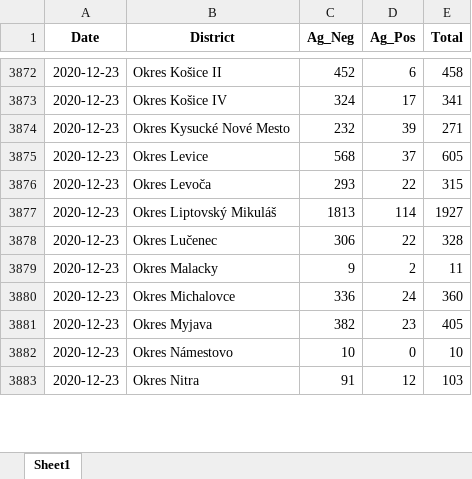
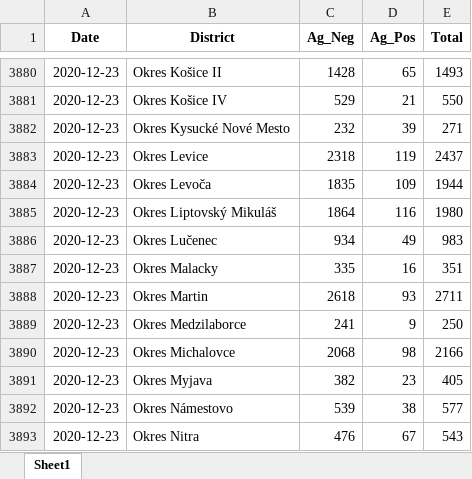
Before and after one commit to Institut-zdravotnych-analyz/covid19-data, an Excel workbook: OpenData_Slovakia_Covid_AgTests_District.xlsx, sheet Sheet1, drawn as a sheet; only a part is shown, gaps mark what is left out; values as stored, in another font and other column widths than the file's, no borders; addresses are those after the commit; the diff covers the shown part only; the diff names each change by its address in the sheet, - before the commit and + after, or states it on an @@ line.

```diff
--- a/OpenData_Slovakia_Covid_AgTests_District.xlsx (sheet Sheet1)
+++ b/OpenData_Slovakia_Covid_AgTests_District.xlsx (sheet Sheet1)
-C3880 (Ag_Neg): 452
+C3880 (Ag_Neg): 1428
-D3880 (Ag_Pos): 6
+D3880 (Ag_Pos): 65
-E3880 (Total): 458
+E3880 (Total): 1493
-C3881 (Ag_Neg): 324
+C3881 (Ag_Neg): 529
-D3881 (Ag_Pos): 17
+D3881 (Ag_Pos): 21
-E3881 (Total): 341
+E3881 (Total): 550
-C3883 (Ag_Neg): 568
+C3883 (Ag_Neg): 2318
-D3883 (Ag_Pos): 37
+D3883 (Ag_Pos): 119
-E3883 (Total): 605
+E3883 (Total): 2437
-C3884 (Ag_Neg): 293
+C3884 (Ag_Neg): 1835
-D3884 (Ag_Pos): 22
+D3884 (Ag_Pos): 109
-E3884 (Total): 315
+E3884 (Total): 1944
-C3885 (Ag_Neg): 1813
+C3885 (Ag_Neg): 1864
-D3885 (Ag_Pos): 114
+D3885 (Ag_Pos): 116
-E3885 (Total): 1927
+E3885 (Total): 1980
-C3886 (Ag_Neg): 306
+C3886 (Ag_Neg): 934
-D3886 (Ag_Pos): 22
+D3886 (Ag_Pos): 49
-E3886 (Total): 328
+E3886 (Total): 983
-C3887 (Ag_Neg): 9
+C3887 (Ag_Neg): 335
-D3887 (Ag_Pos): 2
+D3887 (Ag_Pos): 16
-E3887 (Total): 11
+E3887 (Total): 351
+row 3888: 2020-12-23 | Okres Martin | 2618 | 93 | 2711
+row 3889: 2020-12-23 | Okres Medzilaborce | 241 | 9 | 250
-C3890 (Ag_Neg): 336
+C3890 (Ag_Neg): 2068
-D3890 (Ag_Pos): 24
+D3890 (Ag_Pos): 98
-E3890 (Total): 360
+E3890 (Total): 2166
-C3892 (Ag_Neg): 10
+C3892 (Ag_Neg): 539
-D3892 (Ag_Pos): 0
+D3892 (Ag_Pos): 38
-E3892 (Total): 10
+E3892 (Total): 577
-C3893 (Ag_Neg): 91
+C3893 (Ag_Neg): 476
-D3893 (Ag_Pos): 12
+D3893 (Ag_Pos): 67
-E3893 (Total): 103
+E3893 (Total): 543
```
Also changed, not shown: 259 added rows and 249 edited cells elsewhere in this sheet, OpenData_Slovakia_Covid_DailyStats.xlsx, 2 other files.
